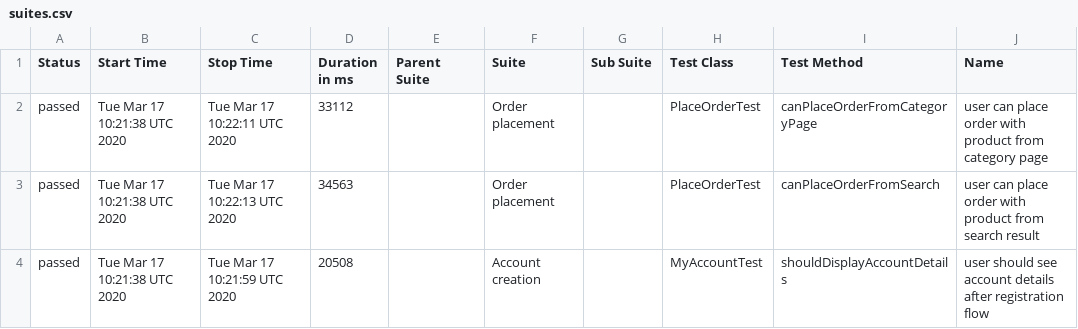
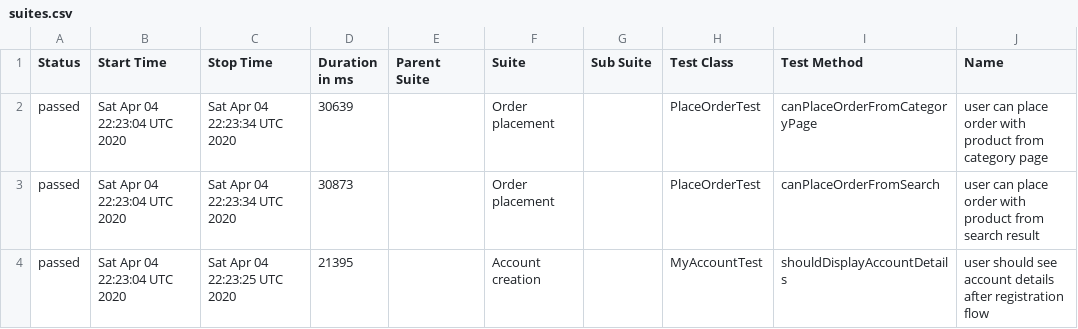
Before and after one commit to isandratskiy/automationpractice-github-actions-demo, a CSV file: data/suites.csv, drawn as a sheet; only a part is shown; the diff names each change by its address in the sheet, - before the commit and + after, or states it on an @@ line.

```diff
--- a/data/suites.csv
+++ b/data/suites.csv
-B2:B4 (Start Time): Tue Mar 17 10:21:38 UTC 2020
+B2:B4 (Start Time): Sat Apr 04 22:23:04 UTC 2020
-C2 (Stop Time): Tue Mar 17 10:22:11 UTC 2020
+C2 (Stop Time): Sat Apr 04 22:23:34 UTC 2020
-D2 (Duration in ms): 33112
+D2 (Duration in ms): 30639
-C3 (Stop Time): Tue Mar 17 10:22:13 UTC 2020
+C3 (Stop Time): Sat Apr 04 22:23:34 UTC 2020
-D3 (Duration in ms): 34563
+D3 (Duration in ms): 30873
-C4 (Stop Time): Tue Mar 17 10:21:59 UTC 2020
+C4 (Stop Time): Sat Apr 04 22:23:25 UTC 2020
-D4 (Duration in ms): 20508
+D4 (Duration in ms): 21395
```
Also changed, not shown: 16 other files.
